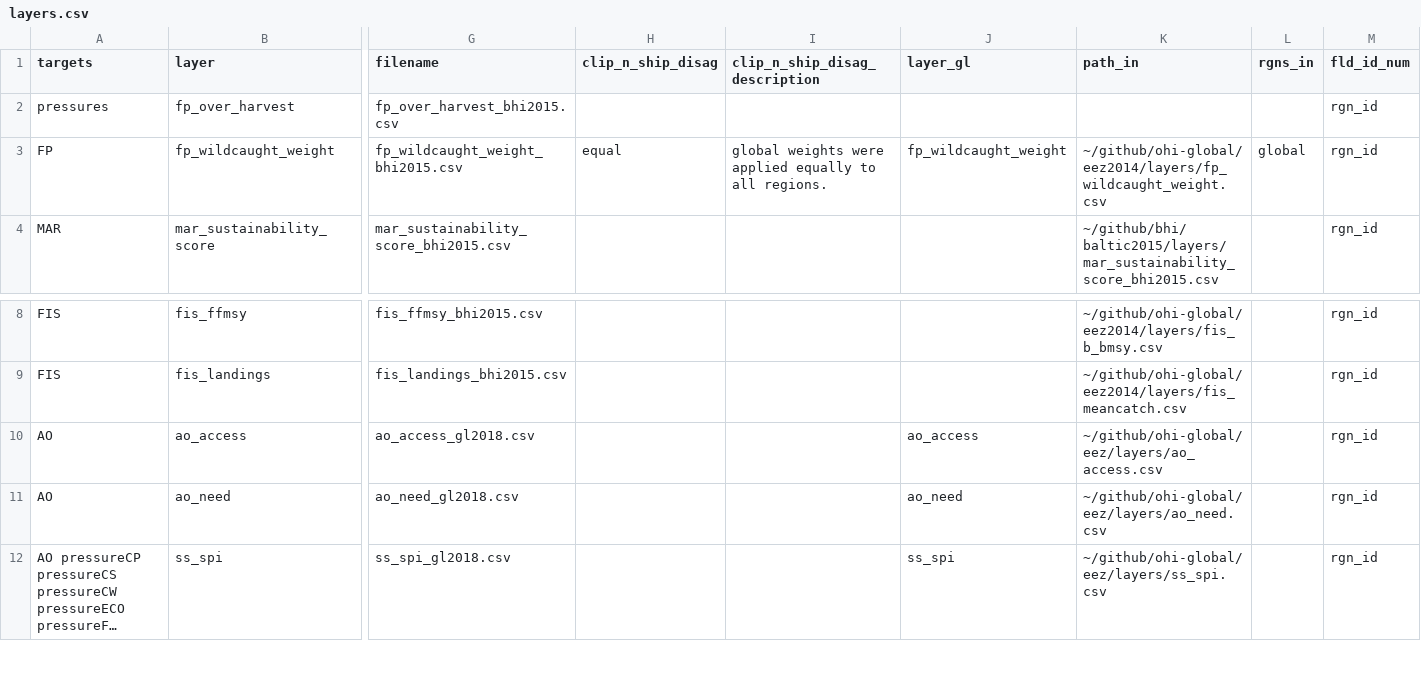
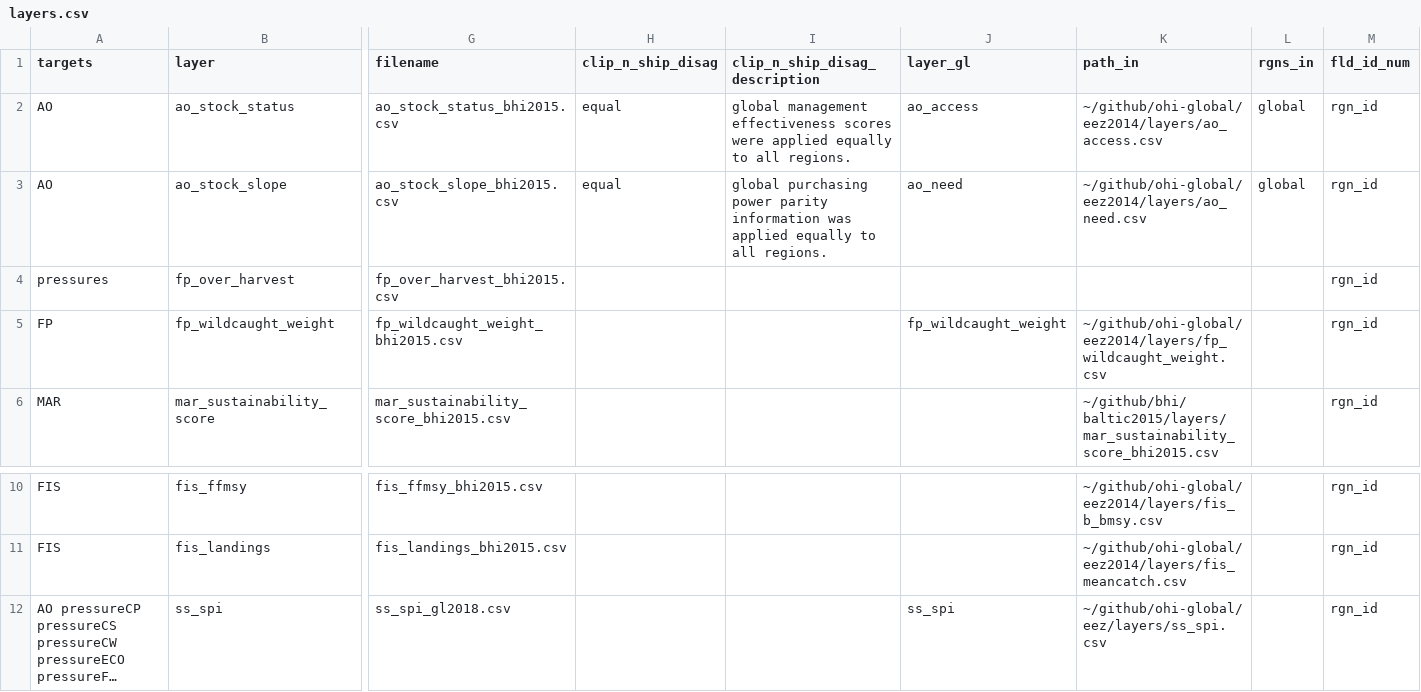
Before and after one commit to OHI-Science/bhi, a CSV file: baltic/layers.csv, drawn as a sheet; only a part is shown, gaps mark what is left out; long unchanged cells end in …; removed rows and columns are numbered as before the commit, all else as after; rows hold the shown columns only; the diff names each change by its address in the sheet, - before the commit and + after, or states it on an @@ line.

Commit message:
transfer over AO model and layers

```diff
--- a/baltic/layers.csv
+++ b/baltic/layers.csv
+row 2: AO | ao_stock_status | ao_stock_status_bhi2015.csv | equal | global management effectiveness scores were applied equally to all regions. | ao_access | ~/github/ohi-global/eez2014/layers/ao_access.csv | global | rgn_id
+row 3: AO | ao_stock_slope | ao_stock_slope_bhi2015.csv | equal | global purchasing power parity information was applied equally to all regions. | ao_need | ~/github/ohi-global/eez2014/layers/ao_need.csv | global | rgn_id
-H5 (clip_n_ship_disag): equal
+H5 (clip_n_ship_disag): (empty)
-I5 (clip_n_ship_disag_description): global weights were applied equally to all regions.
+I5 (clip_n_ship_disag_description): (empty)
-L5 (rgns_in): global
+L5 (rgns_in): (empty)
-row 10: AO | ao_access | ao_access_gl2018.csv |  |  | ao_access | ~/github/ohi-global/eez/layers/ao_access.csv |  | rgn_id
-row 11: AO | ao_need | ao_need_gl2018.csv |  |  | ao_need | ~/github/ohi-global/eez/layers/ao_need.csv |  | rgn_id
```
Also changed, not shown: baltic/conf/scenario_data_years.csv, 5 other files.
